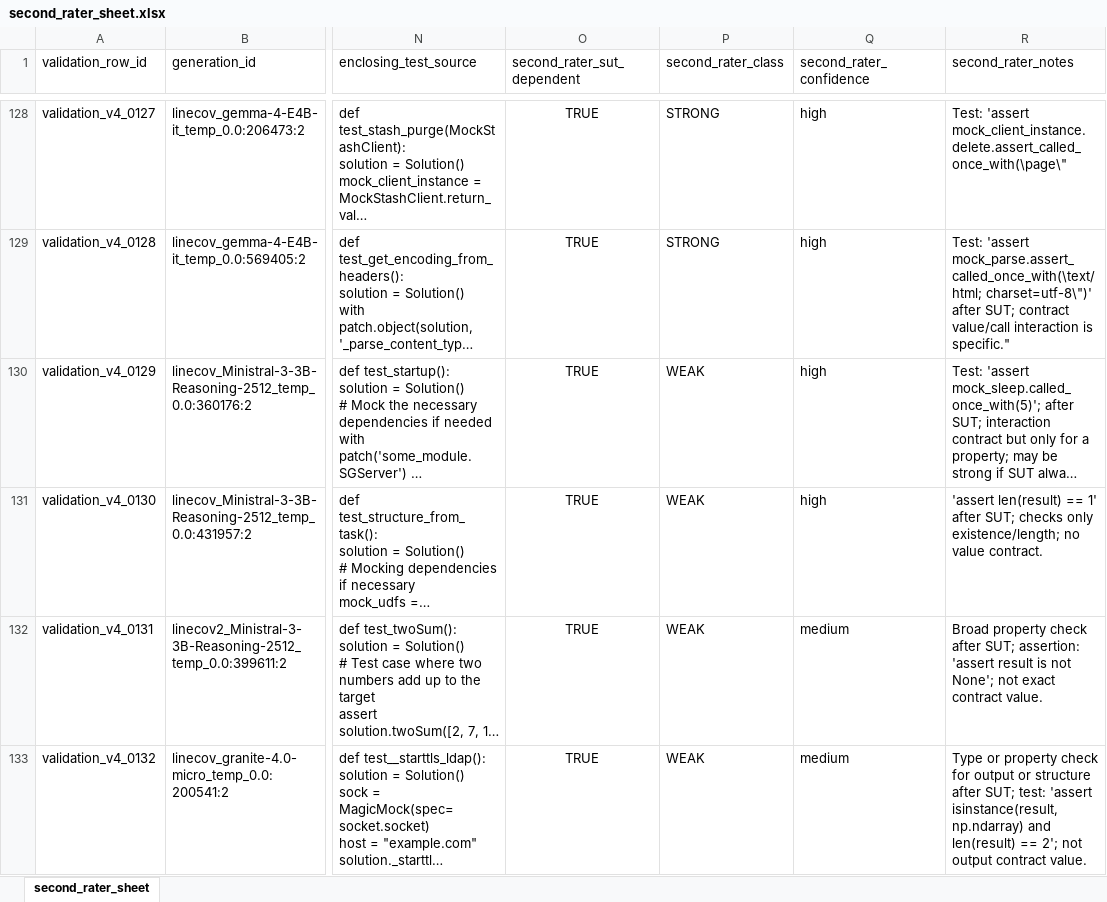
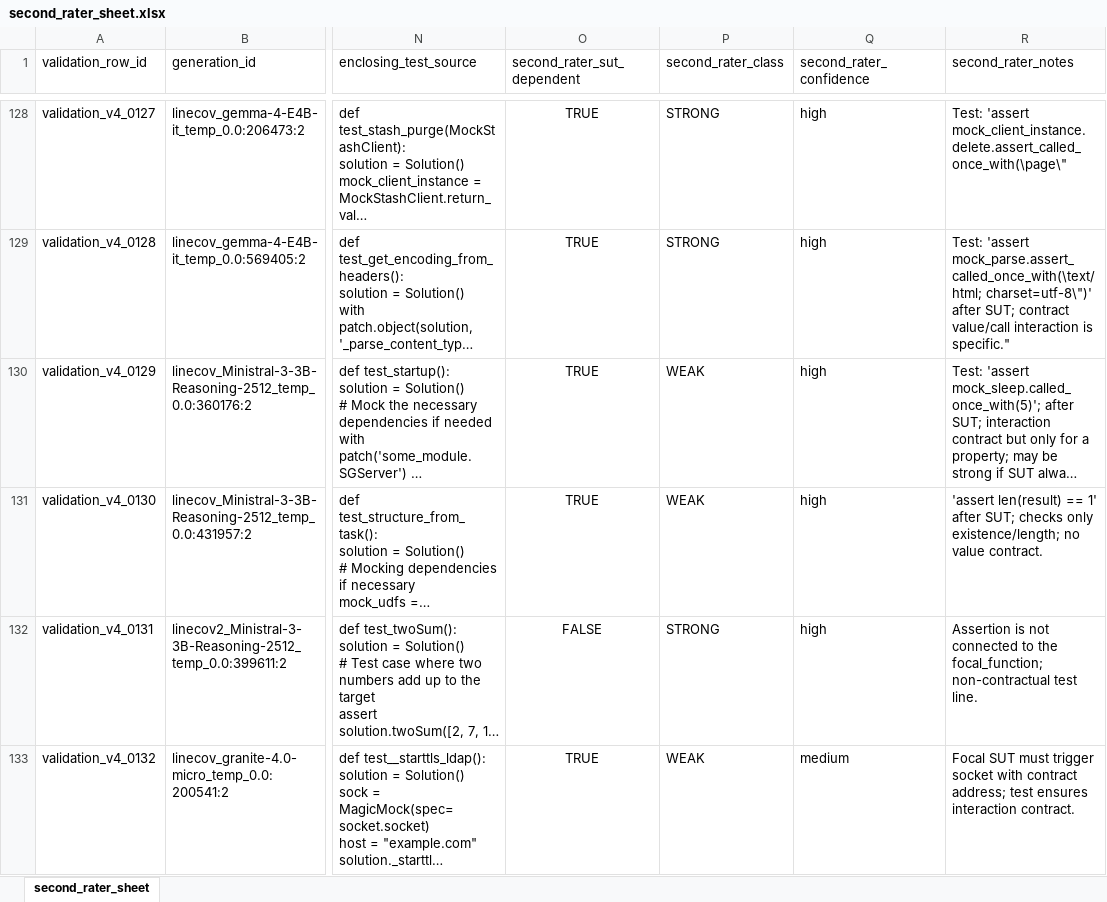
Before and after one commit to Prof-it/slm_test_generation, an Excel workbook: manual_validation/oracle_classes/second_rater_sheet.xlsx, sheet second_rater_sheet, drawn as a sheet; only a part is shown, gaps mark what is left out; long unchanged cells end in …; values as stored, in another font and other column widths than the file's, no borders; table styles not drawn; the diff covers the shown part only; the diff names each change by its address in the sheet, - before the commit and + after, or states it on an @@ line.

```diff
--- a/manual_validation/oracle_classes/second_rater_sheet.xlsx (sheet second_rater_sheet)
+++ b/manual_validation/oracle_classes/second_rater_sheet.xlsx (sheet second_rater_sheet)
-O132 (second_rater_sut_dependent): TRUE
+O132 (second_rater_sut_dependent): FALSE
-P132 (second_rater_class): WEAK
+P132 (second_rater_class): STRONG
-Q132 (second_rater_confidence): medium
+Q132 (second_rater_confidence): high
-R132 (second_rater_notes): Broad property check after SUT; assertion: 'assert result is not None'; not exact contract value.
+R132 (second_rater_notes): Assertion is not connected to the focal_function; non-contractual test line.
-R133 (second_rater_notes): Type or property check for output or structure after SUT; test: 'assert isinstance(result, np.ndarray) and len(result) == 2'; not output contract value.
+R133 (second_rater_notes): Focal SUT must trigger socket with contract address; test ensures interaction contract.
```
Also changed, not shown: 9 edited cells elsewhere in this sheet, 2 other files.
